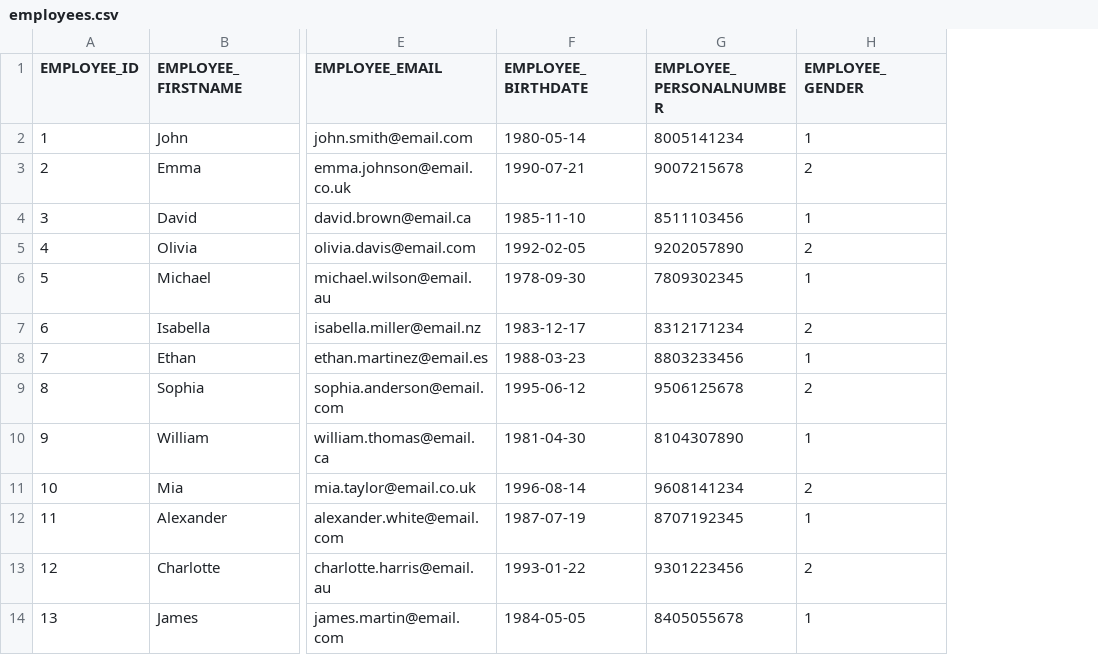
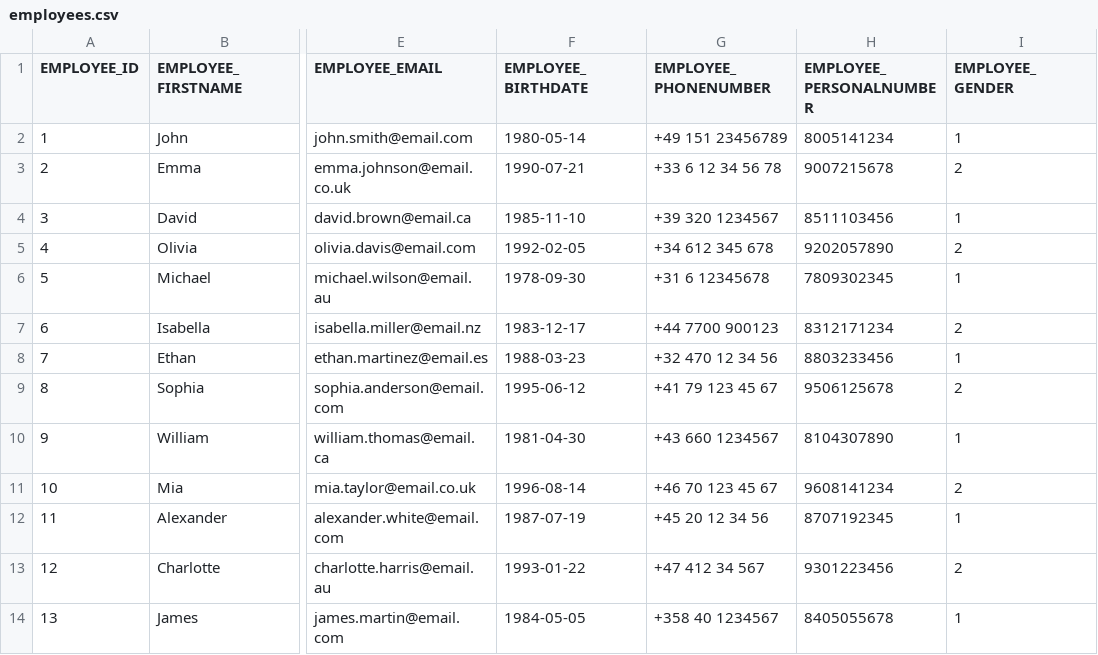
Before and after one commit to codbex/codbex-athena-data-sample, a CSV file: codbex-athena-data-sample/employees.csv, drawn as a sheet; only a part is shown, gaps mark what is left out; the diff names each change by its address in the sheet, - before the commit and + after, or states it on an @@ line.

```diff
--- a/codbex-athena-data-sample/employees.csv
+++ b/codbex-athena-data-sample/employees.csv
+column G (EMPLOYEE_PHONENUMBER), rows 2-14: +49 151 23456789 | +33 6 12 34 56 78 | +39 320 1234567 | +34 612 345 678 | +31 6 12345678 | +44 7700 900123 | +32 470 12 34 56 | +41 79 123 45 67 | +43 660 1234567 | +46 70 123 45 67 | +45 20 12 34 56 | +47 412 34 567 | +358 40 1234567
```
Also changed, not shown: codbex-athena-data-sample/customer-payments.csv, codbex-athena-data-sample/customers.csv, 14 other files.
